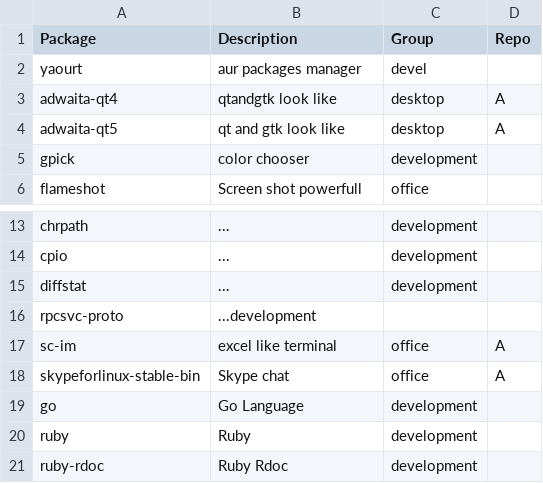
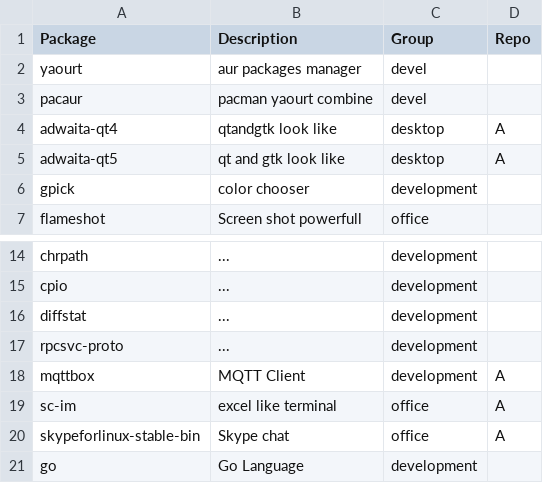
Before and after one commit to huypq6/dotfiles, a CSV file: installation/packages.csv, drawn as a sheet; only a part is shown, gaps mark what is left out; the shorter side is filled out with more unchanged rows.

Commit message:
update

```diff
--- a/installation/packages.csv
+++ b/installation/packages.csv
@@ -2,2 +2,3 @@ Package, Description, Group, Repo
 yaourt, aur packages manager, devel,
+pacaur, pacman yaourt combine, devel,
 adwaita-qt4, qtandgtk look like, desktop,A
@@ -15,3 +16,4 @@ cpio,...,development,
 diffstat,...,development,
-rpcsvc-proto,...development,
+rpcsvc-proto,...,development,
+mqttbox, MQTT Client,development,A
 sc-im, excel like terminal, office,A
```
